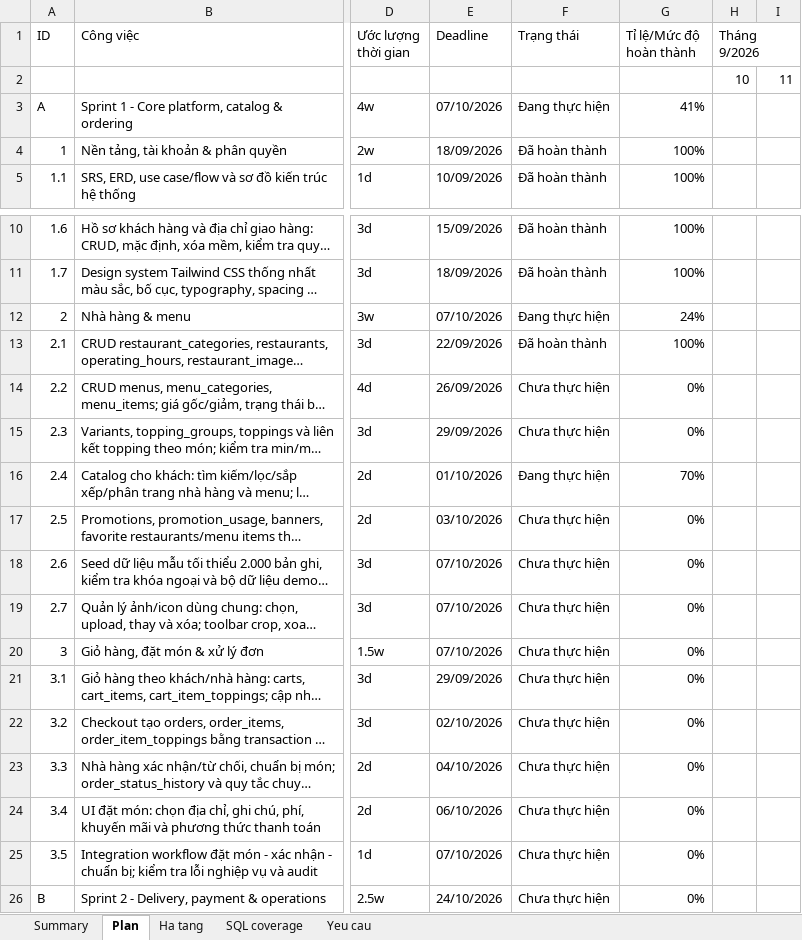
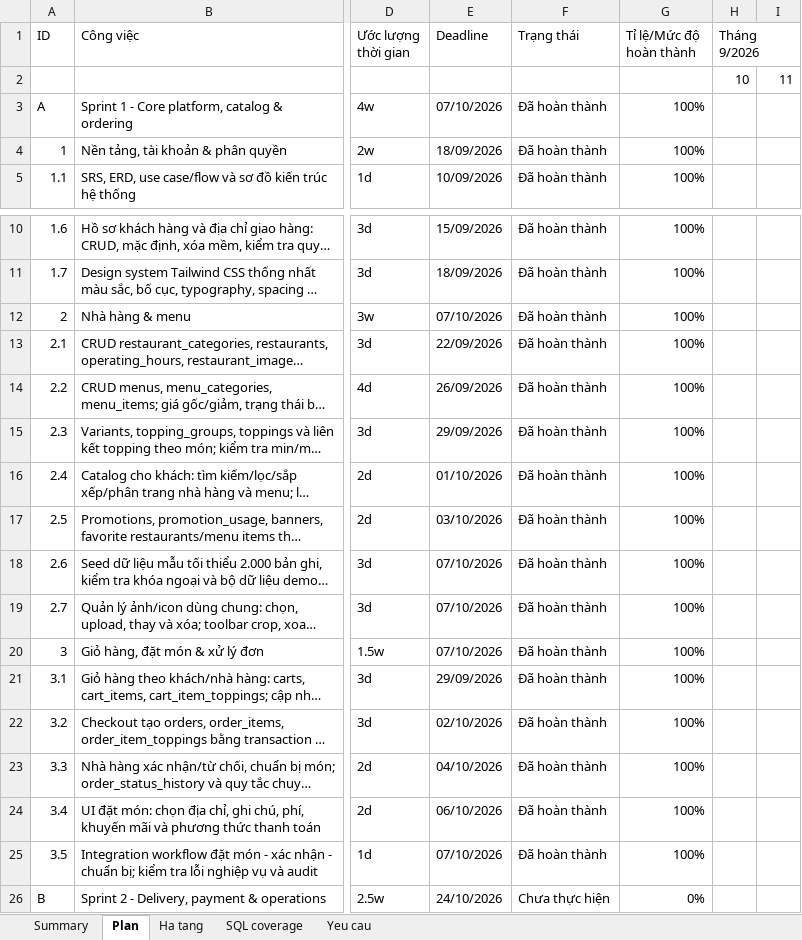
Before and after one commit to thaiduongpc70/PtrPMDV, an Excel workbook: outputs/master-plan/Master Plan.xlsx, sheet Plan, drawn as a sheet; only a part is shown, gaps mark what is left out; long unchanged cells end in …; values as stored, in another font and other column widths than the file's, no cell formats; conditional formats not drawn; the diff names each change by its address in the sheet, - before the commit and + after, or states it on an @@ line.

```diff
--- a/outputs/master-plan/Master Plan.xlsx (sheet Plan)
+++ b/outputs/master-plan/Master Plan.xlsx (sheet Plan)
-F3 (Trạng thái): Đang thực hiện
+F3 (Trạng thái): Đã hoàn thành
-G3 (Tỉ lệ/Mức độ hoàn thành): 41%
+G3 (Tỉ lệ/Mức độ hoàn thành): 100%
-F12 (Trạng thái): Đang thực hiện
+F12 (Trạng thái): Đã hoàn thành
-G12 (Tỉ lệ/Mức độ hoàn thành): 24%
+G12 (Tỉ lệ/Mức độ hoàn thành): 100%
-F14:F15 (Trạng thái): Chưa thực hiện
+F14:F15 (Trạng thái): Đã hoàn thành
-G14:G15 (Tỉ lệ/Mức độ hoàn thành): 0%
+G14:G15 (Tỉ lệ/Mức độ hoàn thành): 100%
-F16 (Trạng thái): Đang thực hiện
+F16 (Trạng thái): Đã hoàn thành
-G16 (Tỉ lệ/Mức độ hoàn thành): 70%
+G16 (Tỉ lệ/Mức độ hoàn thành): 100%
-F17:F25 (Trạng thái): Chưa thực hiện
+F17:F25 (Trạng thái): Đã hoàn thành
-G17:G25 (Tỉ lệ/Mức độ hoàn thành): 0%
+G17:G25 (Tỉ lệ/Mức độ hoàn thành): 100%
```
Also changed, not shown: sheet SQL coverage, sheet Summary, sheet Ha tang, sheet Yeu cau, cell formats, charts or pictures, 39 other files.
